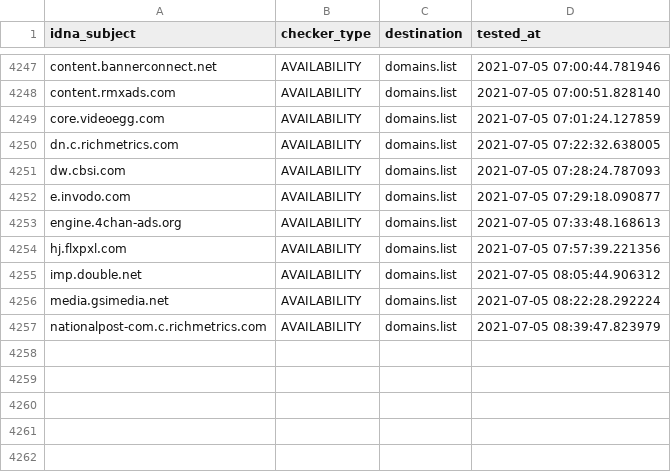
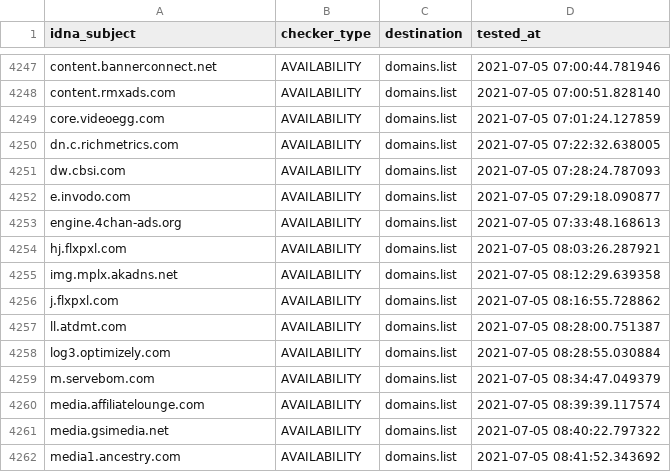
Before and after one commit to Ultimate-Hosts-Blacklist/cameleon_at_sysctl.org, a CSV file: .pyfunceble/inactive.csv, drawn as a sheet; only a part is shown, gaps mark what is left out.

```diff
--- a/.pyfunceble/inactive.csv
+++ b/.pyfunceble/inactive.csv
@@ -4253,5 +4253,10 @@ e.invodo.com,AVAILABILITY,domains.list,2021-07-05 07:29:18.090877
 engine.4chan-ads.org,AVAILABILITY,domains.list,2021-07-05 07:33:48.168613
-hj.flxpxl.com,AVAILABILITY,domains.list,2021-07-05 07:57:39.221356
-imp.double.net,AVAILABILITY,domains.list,2021-07-05 08:05:44.906312
-media.gsimedia.net,AVAILABILITY,domains.list,2021-07-05 08:22:28.292224
-nationalpost-com.c.richmetrics.com,AVAILABILITY,domains.list,2021-07-05 08:39:47.823979
+hj.flxpxl.com,AVAILABILITY,domains.list,2021-07-05 08:03:26.287921
+img.mplx.akadns.net,AVAILABILITY,domains.list,2021-07-05 08:12:29.639358
+j.flxpxl.com,AVAILABILITY,domains.list,2021-07-05 08:16:55.728862
+ll.atdmt.com,AVAILABILITY,domains.list,2021-07-05 08:28:00.751387
+log3.optimizely.com,AVAILABILITY,domains.list,2021-07-05 08:28:55.030884
+m.servebom.com,AVAILABILITY,domains.list,2021-07-05 08:34:47.049379
+media.affiliatelounge.com,AVAILABILITY,domains.list,2021-07-05 08:39:39.117574
+media.gsimedia.net,AVAILABILITY,domains.list,2021-07-05 08:40:22.797322
+media1.ancestry.com,AVAILABILITY,domains.list,2021-07-05 08:41:52.343692
```
Also changed, not shown: 13 other files.
